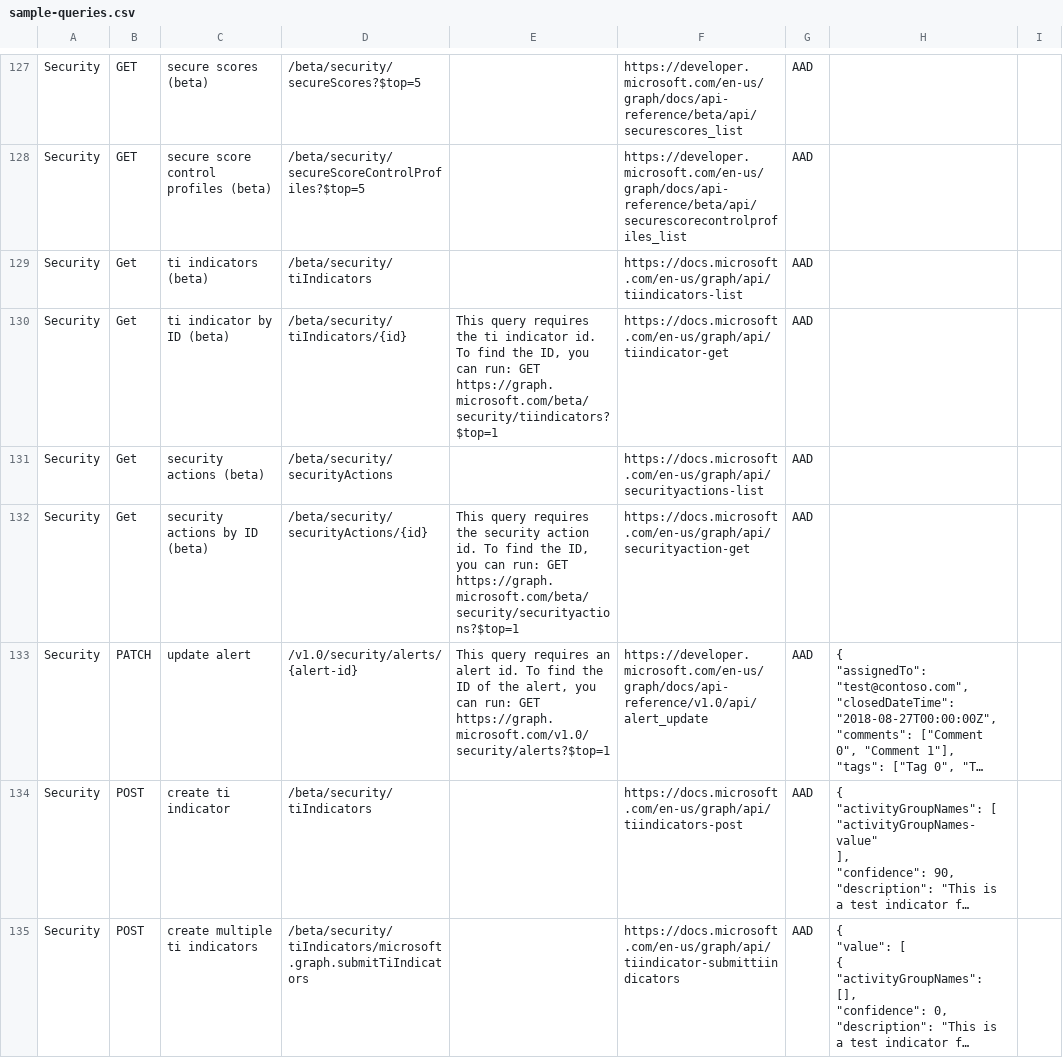
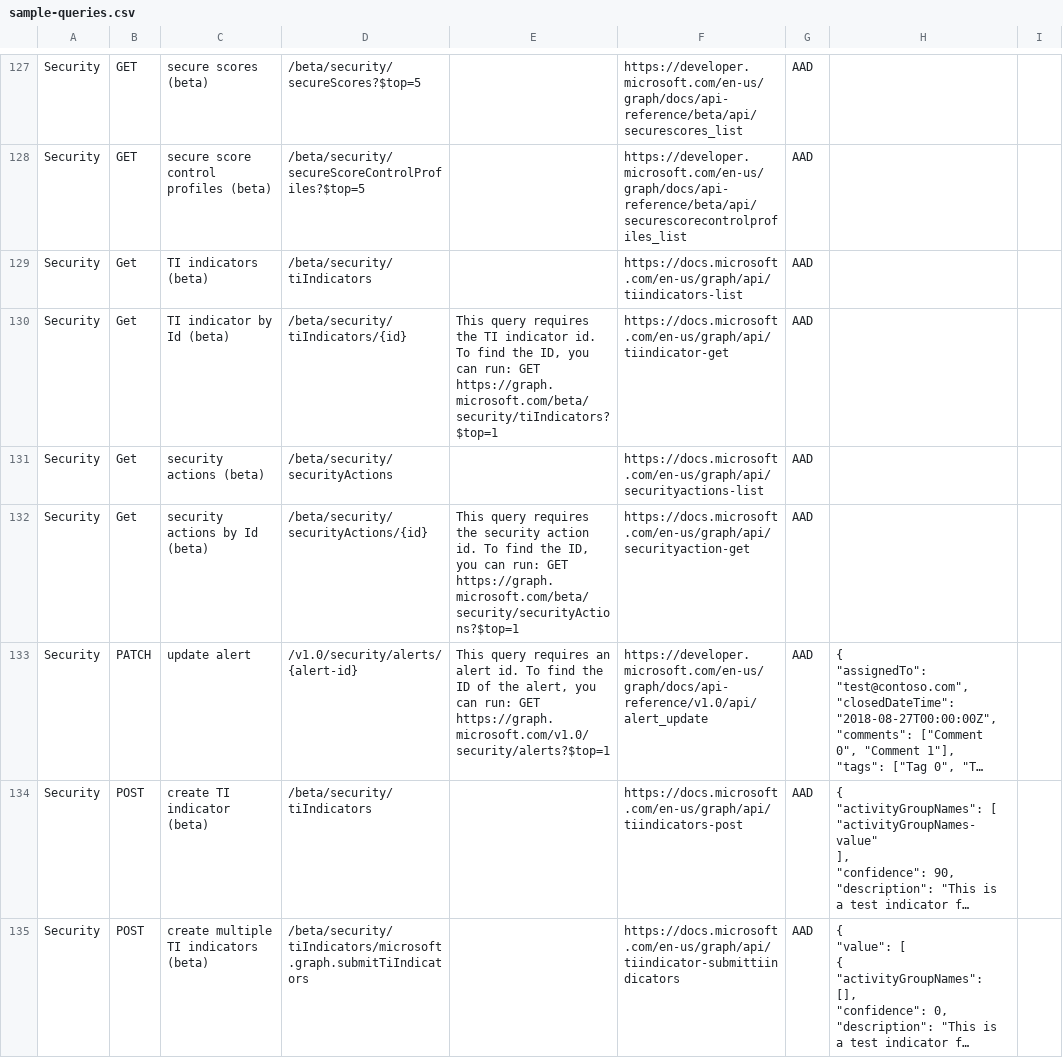
Before and after one commit to microsoftgraph/microsoft-graph-explorer, a CSV file: sample-queries.csv, drawn as a sheet; only a part is shown, gaps mark what is left out; long unchanged cells end in …; the diff covers the shown part only; the diff names each change by its address in the sheet, - before the commit and + after, or states it on an @@ line.

Commit message:
Verified the new queries

```diff
--- a/sample-queries.csv
+++ b/sample-queries.csv
-C129: ti indicators (beta)
+C129: TI indicators (beta)
-C130: ti indicator by ID (beta)
+C130: TI indicator by Id (beta)
-E130: …requires the ti indicator id. To find the ID, you can run: GET https://graph.microsoft.com/beta/security/tiindicators?$top=1
+E130: …requires the TI indicator id. To find the ID, you can run: GET https://graph.microsoft.com/beta/security/tiIndicators?$top=1
-C132: security actions by ID (beta)
+C132: security actions by Id (beta)
-E132: …run: GET https://graph.microsoft.com/beta/security/securityactions?$top=1
+E132: …run: GET https://graph.microsoft.com/beta/security/securityActions?$top=1
-C134: create ti indicator
+C134: create TI indicator (beta)
-C135: create multiple ti indicators
+C135: create multiple TI indicators (beta)
```
Also changed, not shown: 12 edited cells elsewhere in this file.
